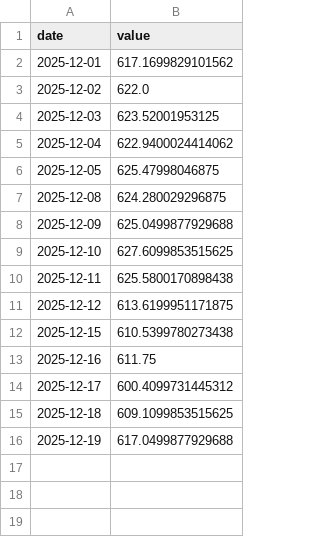
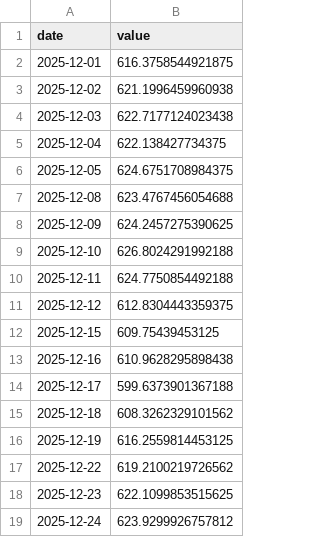
Before and after one commit to asos-uzairkhan/fantasy-investments, a CSV file: data/symbols/QQQ.csv, drawn as a sheet.

```diff
--- a/data/symbols/QQQ.csv
+++ b/data/symbols/QQQ.csv
@@ -1,16 +1,19 @@
 date,value
-2025-12-01,617.1699829101562
-2025-12-02,622.0
-2025-12-03,623.52001953125
-2025-12-04,622.9400024414062
-2025-12-05,625.47998046875
-2025-12-08,624.280029296875
-2025-12-09,625.0499877929688
-2025-12-10,627.6099853515625
-2025-12-11,625.5800170898438
-2025-12-12,613.6199951171875
-2025-12-15,610.5399780273438
-2025-12-16,611.75
-2025-12-17,600.4099731445312
-2025-12-18,609.1099853515625
-2025-12-19,617.0499877929688
+2025-12-01,616.3758544921875
+2025-12-02,621.1996459960938
+2025-12-03,622.7177124023438
+2025-12-04,622.138427734375
+2025-12-05,624.6751708984375
+2025-12-08,623.4767456054688
+2025-12-09,624.2457275390625
+2025-12-10,626.8024291992188
+2025-12-11,624.7750854492188
+2025-12-12,612.8304443359375
+2025-12-15,609.75439453125
+2025-12-16,610.9628295898438
+2025-12-17,599.6373901367188
+2025-12-18,608.3262329101562
+2025-12-19,616.2559814453125
+2025-12-22,619.2100219726562
+2025-12-23,622.1099853515625
+2025-12-24,623.9299926757812
```
Also changed, not shown: data/symbols/DOGE.csv, data/symbols/JNJ.csv, 45 other files.
